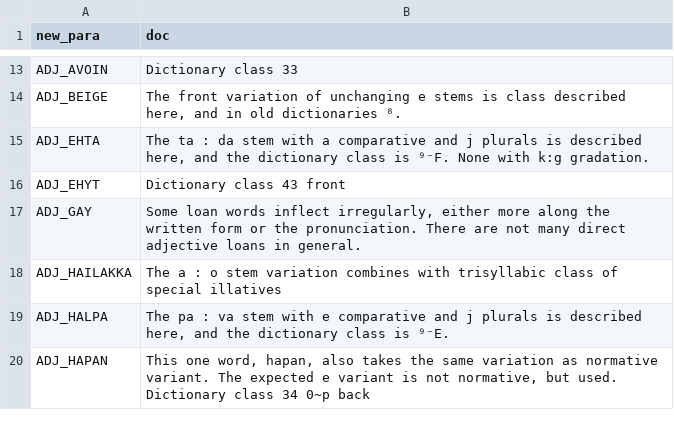
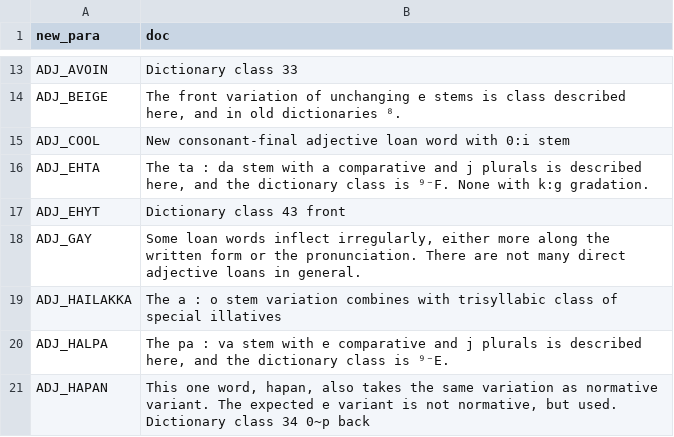
Before and after one commit to flammie/omorfi, a TSV file: src/docs/paradigms.tsv, drawn as a sheet; only a part is shown, gaps mark what is left out; the diff names each change by its address in the sheet, - before the commit and + after, or states it on an @@ line.

```diff
--- a/src/docs/paradigms.tsv
+++ b/src/docs/paradigms.tsv
+row 15: ADJ_COOL | New consonant-final adjective loan word with 0:i stem
```
Also changed, not shown: src/paradigms.tsv.
